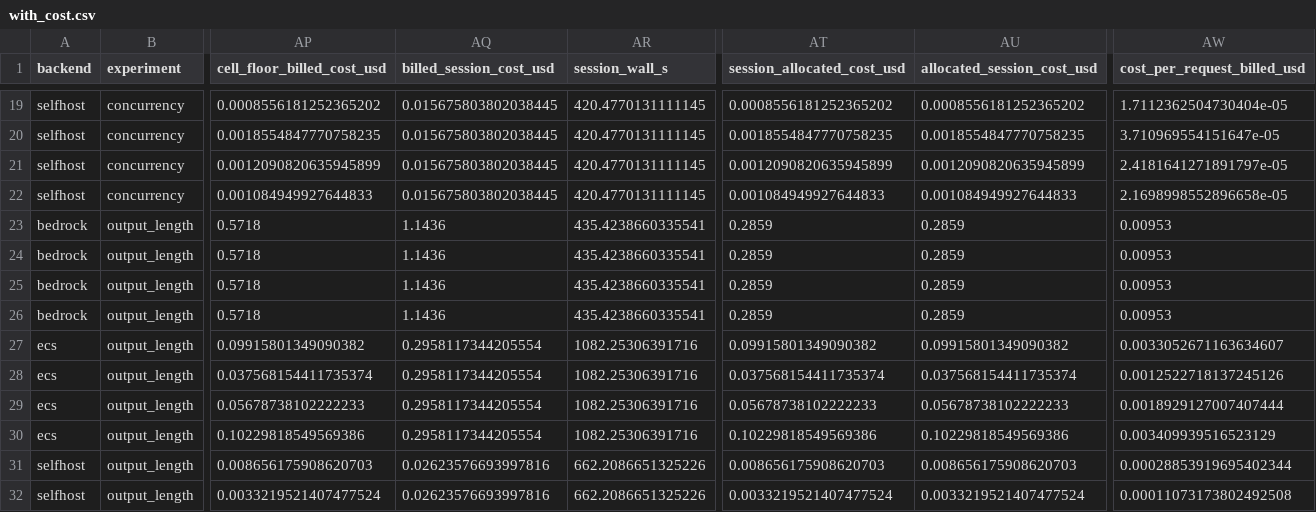
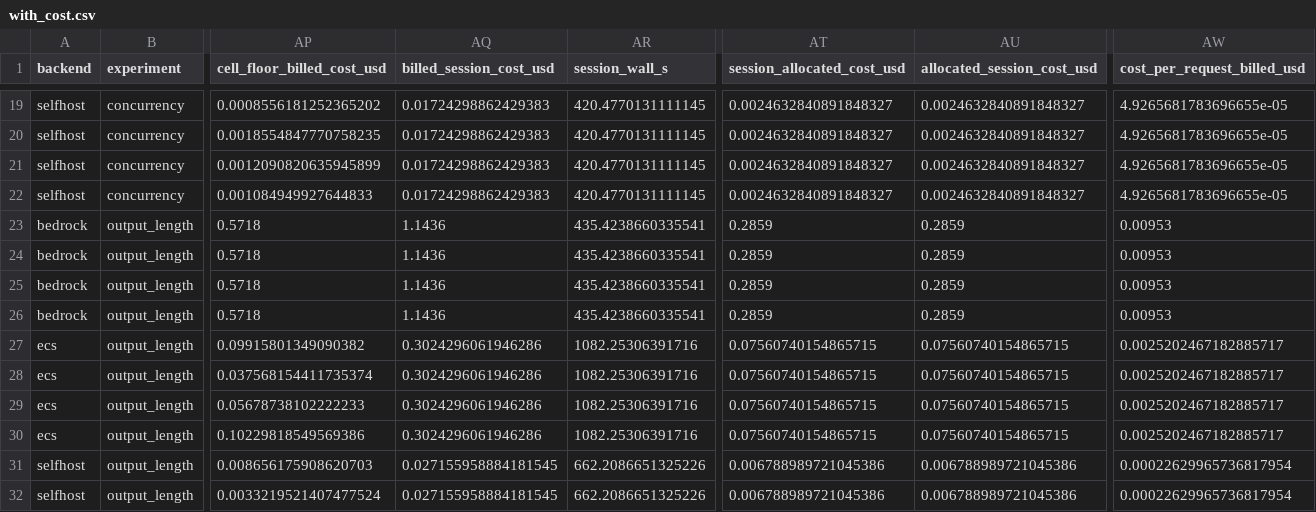
Before and after one commit to taixingbi/llm-serving-deployment-eval, a CSV file: results/with_cost.csv, drawn as a sheet; only a part is shown, gaps mark what is left out; the diff covers the shown part only; the diff names each change by its address in the sheet, - before the commit and + after, or states it on an @@ line.

```diff
--- a/results/with_cost.csv
+++ b/results/with_cost.csv
-AQ19:AQ22 (billed_session_cost_usd): 0.015675803802038445
+AQ19:AQ22 (billed_session_cost_usd): 0.01724298862429383
-AT19 (session_allocated_cost_usd): 0.0008556181252365202
+AT19 (session_allocated_cost_usd): 0.0024632840891848327
-AU19 (allocated_session_cost_usd): 0.0008556181252365202
+AU19 (allocated_session_cost_usd): 0.0024632840891848327
-AW19 (cost_per_request_billed_usd): 1.7112362504730404e-05
+AW19 (cost_per_request_billed_usd): 4.9265681783696655e-05
-AT20 (session_allocated_cost_usd): 0.0018554847770758235
+AT20 (session_allocated_cost_usd): 0.0024632840891848327
-AU20 (allocated_session_cost_usd): 0.0018554847770758235
+AU20 (allocated_session_cost_usd): 0.0024632840891848327
-AW20 (cost_per_request_billed_usd): 3.710969554151647e-05
+AW20 (cost_per_request_billed_usd): 4.9265681783696655e-05
-AT21 (session_allocated_cost_usd): 0.0012090820635945899
+AT21 (session_allocated_cost_usd): 0.0024632840891848327
-AU21 (allocated_session_cost_usd): 0.0012090820635945899
+AU21 (allocated_session_cost_usd): 0.0024632840891848327
-AW21 (cost_per_request_billed_usd): 2.4181641271891797e-05
+AW21 (cost_per_request_billed_usd): 4.9265681783696655e-05
-AT22 (session_allocated_cost_usd): 0.001084949927644833
+AT22 (session_allocated_cost_usd): 0.0024632840891848327
-AU22 (allocated_session_cost_usd): 0.001084949927644833
+AU22 (allocated_session_cost_usd): 0.0024632840891848327
-AW22 (cost_per_request_billed_usd): 2.1698998552896658e-05
+AW22 (cost_per_request_billed_usd): 4.9265681783696655e-05
-AQ27:AQ30 (billed_session_cost_usd): 0.2958117344205554
+AQ27:AQ30 (billed_session_cost_usd): 0.3024296061946286
-AT27 (session_allocated_cost_usd): 0.09915801349090382
+AT27 (session_allocated_cost_usd): 0.07560740154865715
-AU27 (allocated_session_cost_usd): 0.09915801349090382
+AU27 (allocated_session_cost_usd): 0.07560740154865715
-AW27 (cost_per_request_billed_usd): 0.0033052671163634607
+AW27 (cost_per_request_billed_usd): 0.0025202467182885717
-AT28 (session_allocated_cost_usd): 0.037568154411735374
+AT28 (session_allocated_cost_usd): 0.07560740154865715
-AU28 (allocated_session_cost_usd): 0.037568154411735374
+AU28 (allocated_session_cost_usd): 0.07560740154865715
-AW28 (cost_per_request_billed_usd): 0.0012522718137245126
+AW28 (cost_per_request_billed_usd): 0.0025202467182885717
-AT29 (session_allocated_cost_usd): 0.05678738102222233
+AT29 (session_allocated_cost_usd): 0.07560740154865715
-AU29 (allocated_session_cost_usd): 0.05678738102222233
+AU29 (allocated_session_cost_usd): 0.07560740154865715
-AW29 (cost_per_request_billed_usd): 0.0018929127007407444
+AW29 (cost_per_request_billed_usd): 0.0025202467182885717
-AT30 (session_allocated_cost_usd): 0.10229818549569386
+AT30 (session_allocated_cost_usd): 0.07560740154865715
-AU30 (allocated_session_cost_usd): 0.10229818549569386
+AU30 (allocated_session_cost_usd): 0.07560740154865715
-AW30 (cost_per_request_billed_usd): 0.003409939516523129
+AW30 (cost_per_request_billed_usd): 0.0025202467182885717
-AQ31:AQ32 (billed_session_cost_usd): 0.02623576693997816
+AQ31:AQ32 (billed_session_cost_usd): 0.027155958884181545
-AT31 (session_allocated_cost_usd): 0.008656175908620703
+AT31 (session_allocated_cost_usd): 0.006788989721045386
-AU31 (allocated_session_cost_usd): 0.008656175908620703
+AU31 (allocated_session_cost_usd): 0.006788989721045386
-AW31 (cost_per_request_billed_usd): 0.00028853919695402344
+AW31 (cost_per_request_billed_usd): 0.00022629965736817954
-AT32 (session_allocated_cost_usd): 0.0033219521407477524
+AT32 (session_allocated_cost_usd): 0.006788989721045386
-AU32 (allocated_session_cost_usd): 0.0033219521407477524
+AU32 (allocated_session_cost_usd): 0.006788989721045386
-AW32 (cost_per_request_billed_usd): 0.00011073173802492508
+AW32 (cost_per_request_billed_usd): 0.00022629965736817954
```
Also changed, not shown: 76 edited cells elsewhere in this file, results/session_costs.csv, 3 other files.
